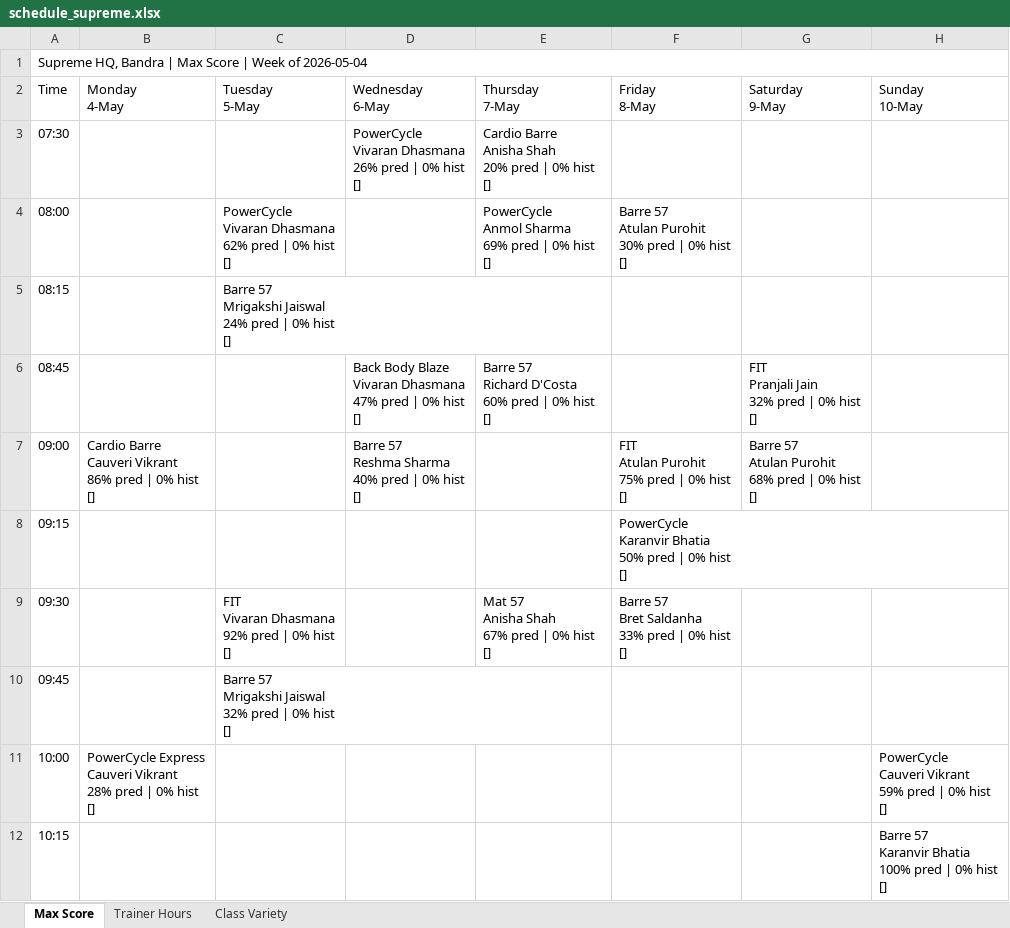
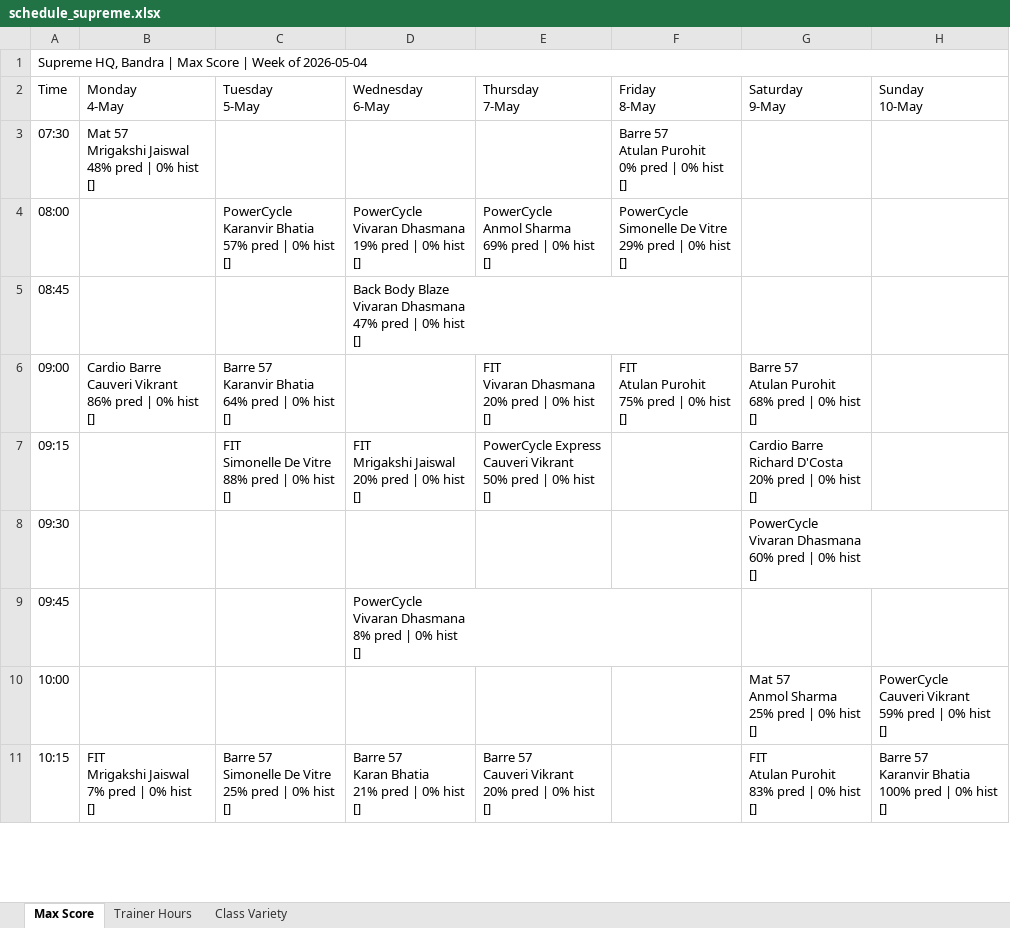
Before and after one commit to Jimmeey23/make-my-schedule, an Excel workbook: outputs/schedule_supreme.xlsx, sheet Max Score, drawn as a sheet; only a part is shown; values as stored, in another font and other column widths than the file's, no cell formats; removed rows and columns are numbered as before the commit, all else as after; ↵ is a line break in a cell; the diff covers the shown part only; the diff names each change by its address in the sheet, - before the commit and + after, or states it on an @@ line.

```diff
--- a/outputs/schedule_supreme.xlsx (sheet Max Score)
+++ b/outputs/schedule_supreme.xlsx (sheet Max Score)
-B3 (Monday 4-May): (empty)
+B3 (Monday 4-May): Mat 57 ↵ Mrigakshi Jaiswal ↵ 48% pred | 0% hist ↵ []
-D3 (Wednesday 6-May): PowerCycle ↵ Vivaran Dhasmana ↵ 26% pred | 0% hist ↵ []
+D3 (Wednesday 6-May): (empty)
-E3 (Thursday 7-May): Cardio Barre ↵ Anisha Shah ↵ 20% pred | 0% hist ↵ []
+E3 (Thursday 7-May): (empty)
-F3 (Friday 8-May): (empty)
+F3 (Friday 8-May): Barre 57 ↵ Atulan Purohit ↵ 0% pred | 0% hist ↵ []
-C4 (Tuesday 5-May): PowerCycle ↵ Vivaran Dhasmana ↵ 62% pred |…
+C4 (Tuesday 5-May): PowerCycle ↵ Karanvir Bhatia ↵ 57% pred |…
-D4 (Wednesday 6-May): (empty)
+D4 (Wednesday 6-May): PowerCycle ↵ Vivaran Dhasmana ↵ 19% pred | 0% hist ↵ []
-F4 (Friday 8-May): Barre 57 ↵ Atulan Purohit ↵ 30% pred |…
+F4 (Friday 8-May): PowerCycle ↵ Simonelle De Vitre ↵ 29% pred |…
-row 5: 08:15 |  | Barre 57 ↵ Mrigakshi Jaiswal ↵ 24% pred | 0% hist ↵ []
-E5 (Thursday 7-May): Barre 57 ↵ Richard D'Costa ↵ 60% pred | 0% hist ↵ []
+E5 (Thursday 7-May): (empty)
-G5 (Saturday 9-May): FIT ↵ Pranjali Jain ↵ 32% pred | 0% hist ↵ []
+G5 (Saturday 9-May): (empty)
-C6 (Tuesday 5-May): (empty)
+C6 (Tuesday 5-May): Barre 57 ↵ Karanvir Bhatia ↵ 64% pred | 0% hist ↵ []
-D6 (Wednesday 6-May): Barre 57 ↵ Reshma Sharma ↵ 40% pred | 0% hist ↵ []
+D6 (Wednesday 6-May): (empty)
-E6 (Thursday 7-May): (empty)
+E6 (Thursday 7-May): FIT ↵ Vivaran Dhasmana ↵ 20% pred | 0% hist ↵ []
-C7 (Tuesday 5-May): (empty)
+C7 (Tuesday 5-May): FIT ↵ Simonelle De Vitre ↵ 88% pred | 0% hist ↵ []
-D7 (Wednesday 6-May): (empty)
+D7 (Wednesday 6-May): FIT ↵ Mrigakshi Jaiswal ↵ 20% pred | 0% hist ↵ []
-E7 (Thursday 7-May): (empty)
+E7 (Thursday 7-May): PowerCycle Express ↵ Cauveri Vikrant ↵ 50% pred | 0% hist ↵ []
-F7 (Friday 8-May): PowerCycle ↵ Karanvir Bhatia ↵ 50% pred | 0% hist ↵ []
+F7 (Friday 8-May): (empty)
-G7 (Saturday 9-May): (empty)
+G7 (Saturday 9-May): Cardio Barre ↵ Richard D'Costa ↵ 20% pred | 0% hist ↵ []
-C8 (Tuesday 5-May): FIT ↵ Vivaran Dhasmana ↵ 92% pred | 0% hist ↵ []
+C8 (Tuesday 5-May): (empty)
-E8 (Thursday 7-May): Mat 57 ↵ Anisha Shah ↵ 67% pred | 0% hist ↵ []
+E8 (Thursday 7-May): (empty)
-F8 (Friday 8-May): Barre 57 ↵ Bret Saldanha ↵ 33% pred | 0% hist ↵ []
+F8 (Friday 8-May): (empty)
-G8 (Saturday 9-May): (empty)
+G8 (Saturday 9-May): PowerCycle ↵ Vivaran Dhasmana ↵ 60% pred | 0% hist ↵ []
-C9 (Tuesday 5-May): Barre 57 ↵ Mrigakshi Jaiswal ↵ 32% pred | 0% hist ↵ []
+C9 (Tuesday 5-May): (empty)
-D9 (Wednesday 6-May): (empty)
+D9 (Wednesday 6-May): PowerCycle ↵ Vivaran Dhasmana ↵ 8% pred | 0% hist ↵ []
-B10 (Monday 4-May): PowerCycle Express ↵ Cauveri Vikrant ↵ 28% pred | 0% hist ↵ []
+B10 (Monday 4-May): (empty)
-G10 (Saturday 9-May): (empty)
+G10 (Saturday 9-May): Mat 57 ↵ Anmol Sharma ↵ 25% pred | 0% hist ↵ []
-B11 (Monday 4-May): (empty)
+B11 (Monday 4-May): FIT ↵ Mrigakshi Jaiswal ↵ 7% pred | 0% hist ↵ []
-C11 (Tuesday 5-May): (empty)
+C11 (Tuesday 5-May): Barre 57 ↵ Simonelle De Vitre ↵ 25% pred | 0% hist ↵ []
-D11 (Wednesday 6-May): (empty)
+D11 (Wednesday 6-May): Barre 57 ↵ Karan Bhatia ↵ 21% pred | 0% hist ↵ []
-E11 (Thursday 7-May): (empty)
+E11 (Thursday 7-May): Barre 57 ↵ Cauveri Vikrant ↵ 20% pred | 0% hist ↵ []
-G11 (Saturday 9-May): (empty)
+G11 (Saturday 9-May): FIT ↵ Atulan Purohit ↵ 83% pred | 0% hist ↵ []
```
Also changed, not shown: 1 added row, 3 removed rows and 43 edited cells elsewhere in this sheet, sheet Trainer Hours, sheet Class Variety, cell formats, outputs/schedule_copper_cloves.xlsx, outputs/schedule_kenkere.xlsx, 19 other files.
